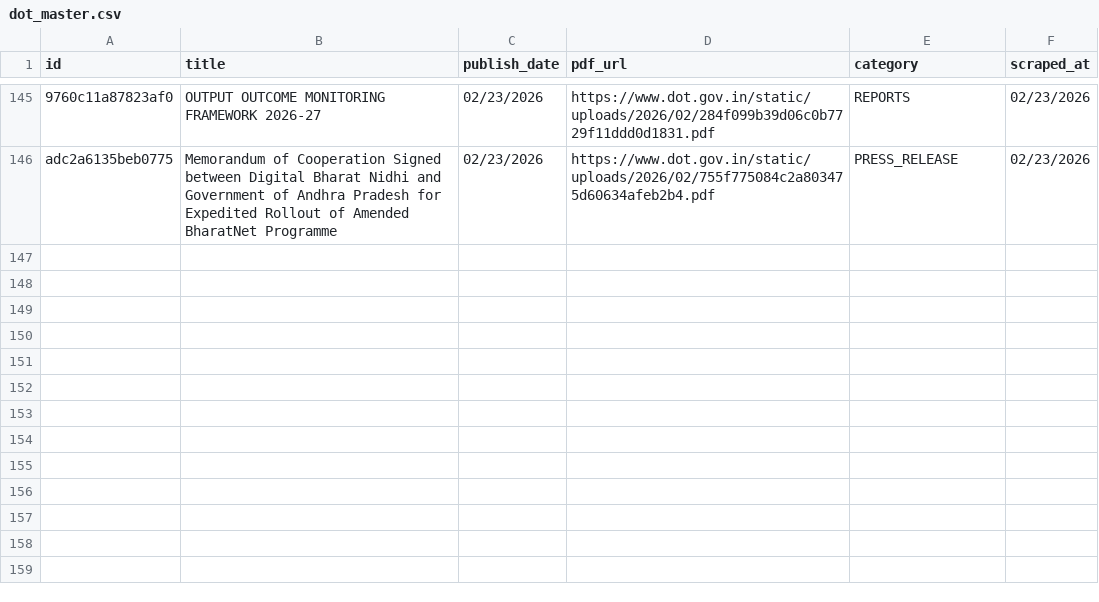
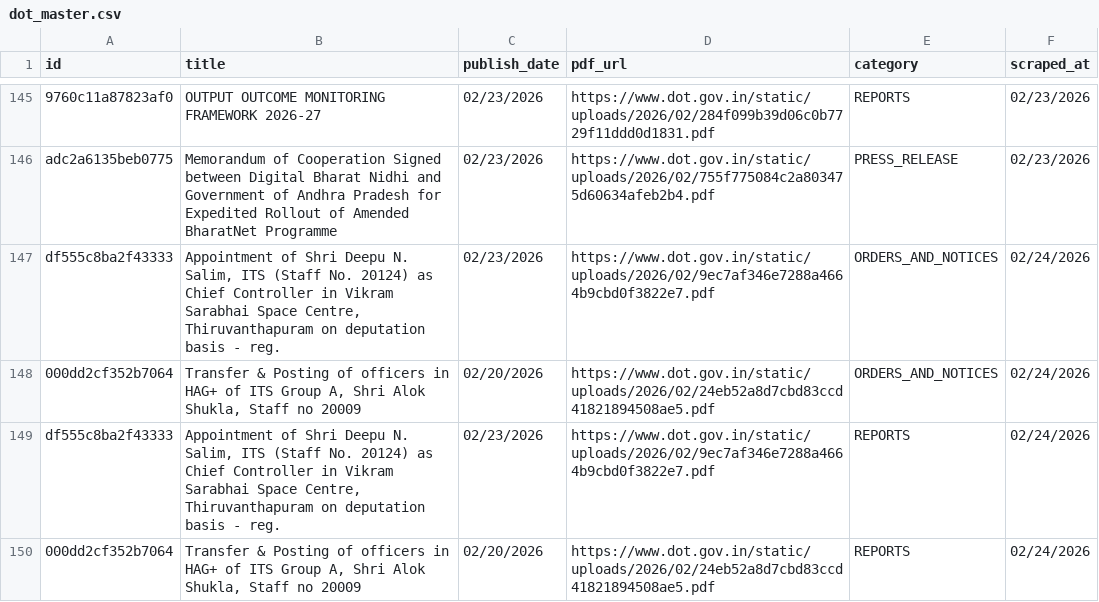
Before and after one commit to Legaltech-TL/trilegal-regulatory-updates, a CSV file: dot/dot_master.csv, drawn as a sheet; only a part is shown, gaps mark what is left out; the diff names each change by its address in the sheet, - before the commit and + after, or states it on an @@ line.

```diff
--- a/dot/dot_master.csv
+++ b/dot/dot_master.csv
+row 147: df555c8ba2f43333 | Appointment of Shri Deepu N. Salim, ITS (Staff No. 20124) as Chief Controller in Vikram Sarabhai Space Centre, Thiruvanthapuram on deputation basis - reg. | 02/23/2026 | https://www.dot.gov.in/static/uploads/2026/02/9ec7af346e7288a4664b9cbd0f3822e7.pdf | ORDERS_AND_NOTICES | 02/24/2026
+row 148: 000dd2cf352b7064 | Transfer & Posting of officers in HAG+ of ITS Group A, Shri Alok Shukla, Staff no 20009 | 02/20/2026 | https://www.dot.gov.in/static/uploads/2026/02/24eb52a8d7cbd83ccd41821894508ae5.pdf | ORDERS_AND_NOTICES | 02/24/2026
+row 149: df555c8ba2f43333 | Appointment of Shri Deepu N. Salim, ITS (Staff No. 20124) as Chief Controller in Vikram Sarabhai Space Centre, Thiruvanthapuram on deputation basis - reg. | 02/23/2026 | https://www.dot.gov.in/static/uploads/2026/02/9ec7af346e7288a4664b9cbd0f3822e7.pdf | REPORTS | 02/24/2026
+row 150: 000dd2cf352b7064 | Transfer & Posting of officers in HAG+ of ITS Group A, Shri Alok Shukla, Staff no 20009 | 02/20/2026 | https://www.dot.gov.in/static/uploads/2026/02/24eb52a8d7cbd83ccd41821894508ae5.pdf | REPORTS | 02/24/2026
```
Also changed, not shown: 1 other file.
